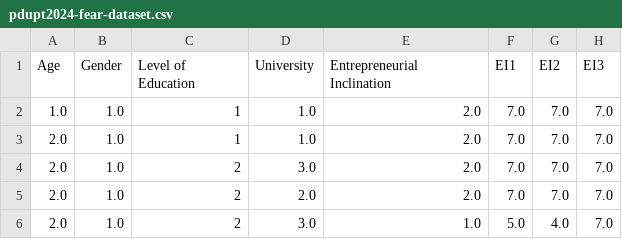
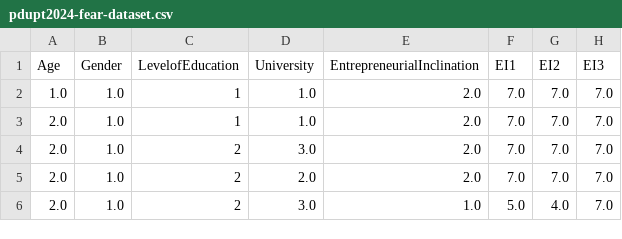
Before and after one commit to trdsaputri/sample, a CSV file: pdupt2024-fear-dataset.csv, drawn as a sheet; only a part is shown; the diff names each change by its address in the sheet, - before the commit and + after, or states it on an @@ line.

Commit message:
Update pdupt2024-fear-dataset.csv

```diff
--- a/pdupt2024-fear-dataset.csv
+++ b/pdupt2024-fear-dataset.csv
-C1: Level of Education
+C1: LevelofEducation
-E1: Entrepreneurial Inclination
+E1: EntrepreneurialInclination
```
